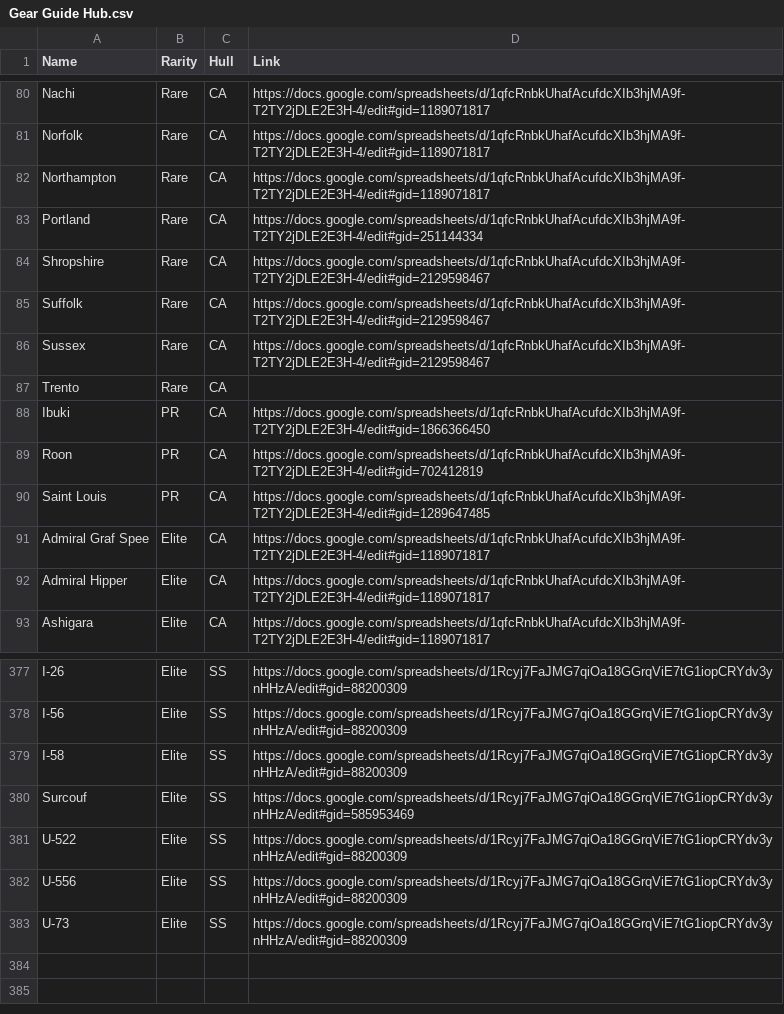
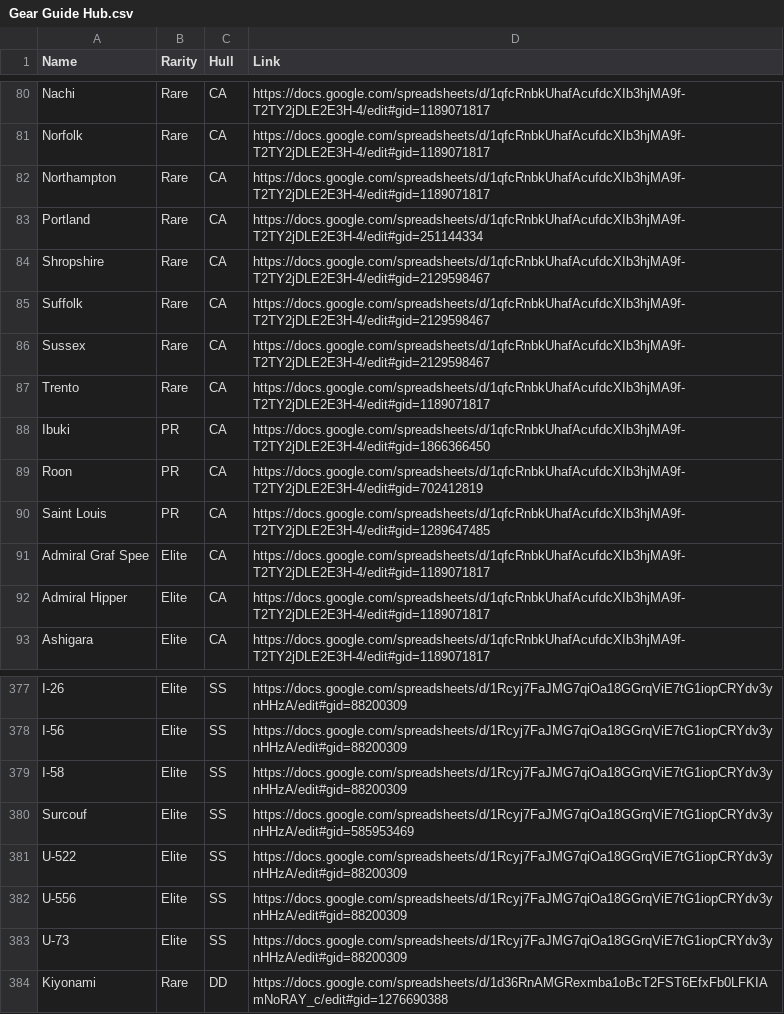
Before and after one commit to CaladBlogBaal/Victorique, a CSV file: config/Gear Guide Hub.csv, drawn as a sheet; only a part is shown, gaps mark what is left out.

```diff
--- a/config/Gear Guide Hub.csv
+++ b/config/Gear Guide Hub.csv
@@ -86,3 +86,3 @@ Suffolk,Rare,CA,https://docs.google.com/spreadsheets/d/1qfcRnbkUhafAcufdcXIb3hjM
 Sussex,Rare,CA,https://docs.google.com/spreadsheets/d/1qfcRnbkUhafAcufdcXIb3hjMA9f-T2TY2jDLE2E3H-4/edit#gid=2129598467
-Trento,Rare,CA,
+Trento,Rare,CA,https://docs.google.com/spreadsheets/d/1qfcRnbkUhafAcufdcXIb3hjMA9f-T2TY2jDLE2E3H-4/edit#gid=1189071817
 Ibuki,PR,CA,https://docs.google.com/spreadsheets/d/1qfcRnbkUhafAcufdcXIb3hjMA9f-T2TY2jDLE2E3H-4/edit#gid=1866366450
@@ -383 +383,2 @@ U-556,Elite,SS,https://docs.google.com/spreadsheets/d/1Rcyj7FaJMG7qiOa18GGrqViE7
 U-73,Elite,SS,https://docs.google.com/spreadsheets/d/1Rcyj7FaJMG7qiOa18GGrqViE7tG1iopCRYdv3ynHHzA/edit#gid=88200309
+Kiyonami,Rare,DD,https://docs.google.com/spreadsheets/d/1d36RnAMGRexmba1oBcT2FST6EfxFb0LFKIAmNoRAY_c/edit#gid=1276690388
```
Also changed, not shown: config/ShipStats120.csv, 2 other files.
